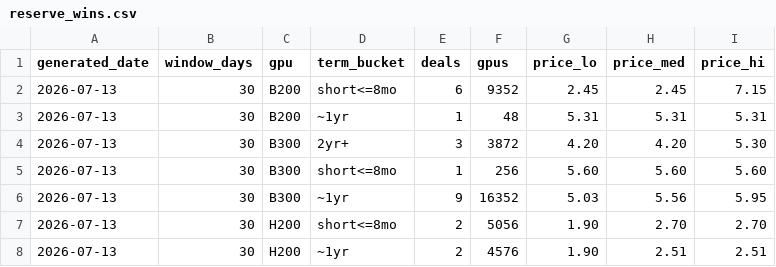
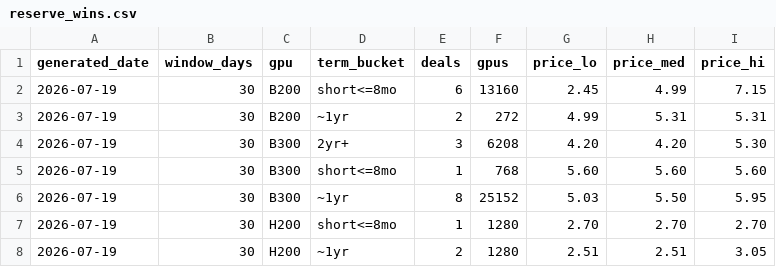
Before and after one commit to koen-nebius/price-monitor, a CSV file: store/reserve_wins.csv, drawn as a sheet.

Commit message:
chore: weekly reserve-wins refresh [skip ci]

```diff
--- a/store/reserve_wins.csv
+++ b/store/reserve_wins.csv
@@ -1,8 +1,8 @@
 generated_date,window_days,gpu,term_bucket,deals,gpus,price_lo,price_med,price_hi
-2026-07-13,30,B200,short<=8mo,6,9352,2.45,2.45,7.15
-2026-07-13,30,B200,~1yr,1,48,5.31,5.31,5.31
-2026-07-13,30,B300,2yr+,3,3872,4.20,4.20,5.30
-2026-07-13,30,B300,short<=8mo,1,256,5.60,5.60,5.60
-2026-07-13,30,B300,~1yr,9,16352,5.03,5.56,5.95
-2026-07-13,30,H200,short<=8mo,2,5056,1.90,2.70,2.70
-2026-07-13,30,H200,~1yr,2,4576,1.90,2.51,2.51
+2026-07-19,30,B200,short<=8mo,6,13160,2.45,4.99,7.15
+2026-07-19,30,B200,~1yr,2,272,4.99,5.31,5.31
+2026-07-19,30,B300,2yr+,3,6208,4.20,4.20,5.30
+2026-07-19,30,B300,short<=8mo,1,768,5.60,5.60,5.60
+2026-07-19,30,B300,~1yr,8,25152,5.03,5.50,5.95
+2026-07-19,30,H200,short<=8mo,1,1280,2.70,2.70,2.70
+2026-07-19,30,H200,~1yr,2,1280,2.51,2.51,3.05
```
